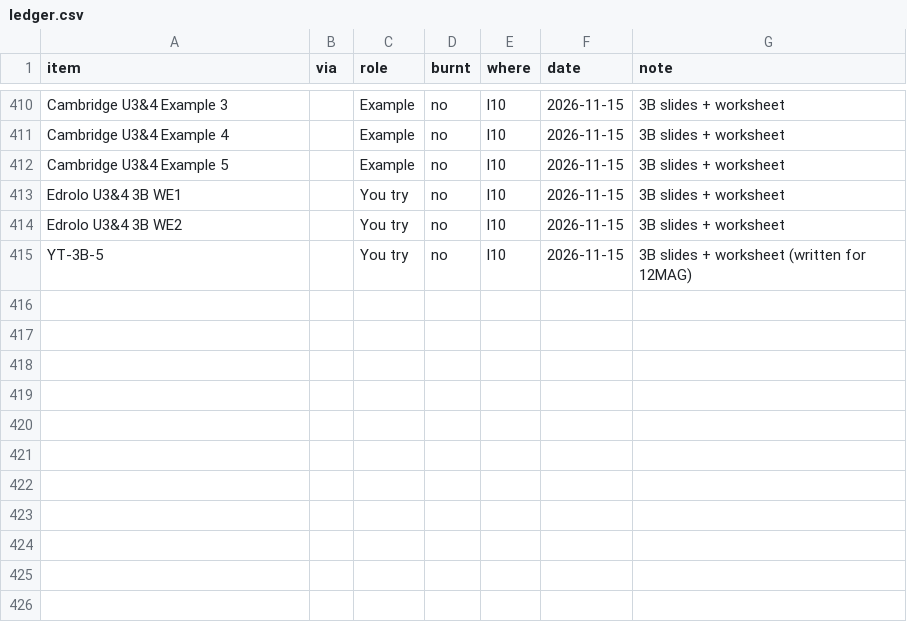
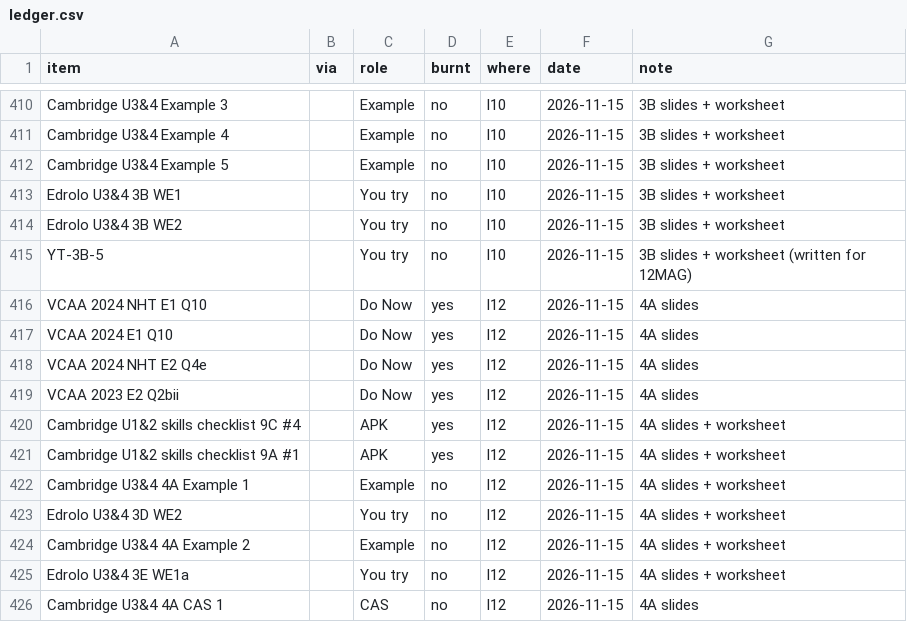
Before and after one commit to roccatalano/12MAG, a CSV file: tools/ledger.csv, drawn as a sheet; only a part is shown, gaps mark what is left out; the diff names each change by its address in the sheet, - before the commit and + after, or states it on an @@ line.

```diff
--- a/tools/ledger.csv
+++ b/tools/ledger.csv
+row 416: VCAA 2024 NHT E1 Q10 |  | Do Now | yes | l12 | 2026-11-15 | 4A slides
+row 417: VCAA 2024 E1 Q10 |  | Do Now | yes | l12 | 2026-11-15 | 4A slides
+row 418: VCAA 2024 NHT E2 Q4e |  | Do Now | yes | l12 | 2026-11-15 | 4A slides
+row 419: VCAA 2023 E2 Q2bii |  | Do Now | yes | l12 | 2026-11-15 | 4A slides
+row 420: Cambridge U1&2 skills checklist 9C #4 |  | APK | yes | l12 | 2026-11-15 | 4A slides + worksheet
+row 421: Cambridge U1&2 skills checklist 9A #1 |  | APK | yes | l12 | 2026-11-15 | 4A slides + worksheet
+row 422: Cambridge U3&4 4A Example 1 |  | Example | no | l12 | 2026-11-15 | 4A slides + worksheet
+row 423: Edrolo U3&4 3D WE2 |  | You try | no | l12 | 2026-11-15 | 4A slides + worksheet
+row 424: Cambridge U3&4 4A Example 2 |  | Example | no | l12 | 2026-11-15 | 4A slides + worksheet
+row 425: Edrolo U3&4 3E WE1a |  | You try | no | l12 | 2026-11-15 | 4A slides + worksheet
+row 426: Cambridge U3&4 4A CAS 1 |  | CAS | no | l12 | 2026-11-15 | 4A slides
```
Also changed, not shown: 13 other files.
